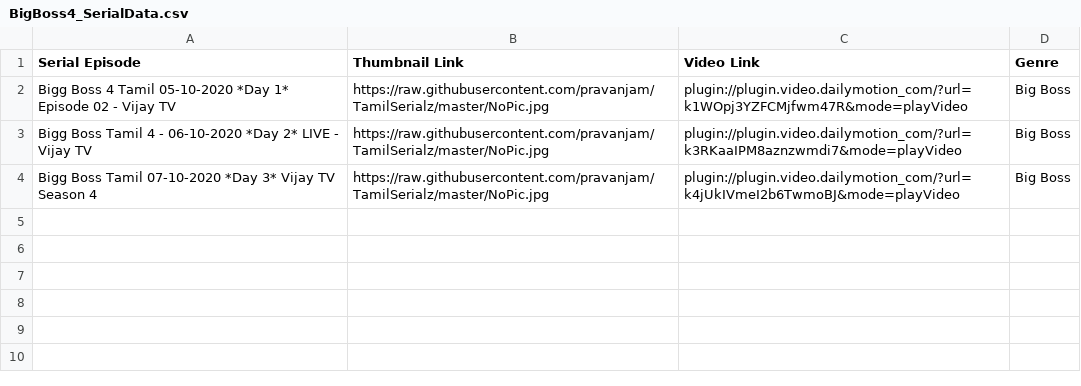
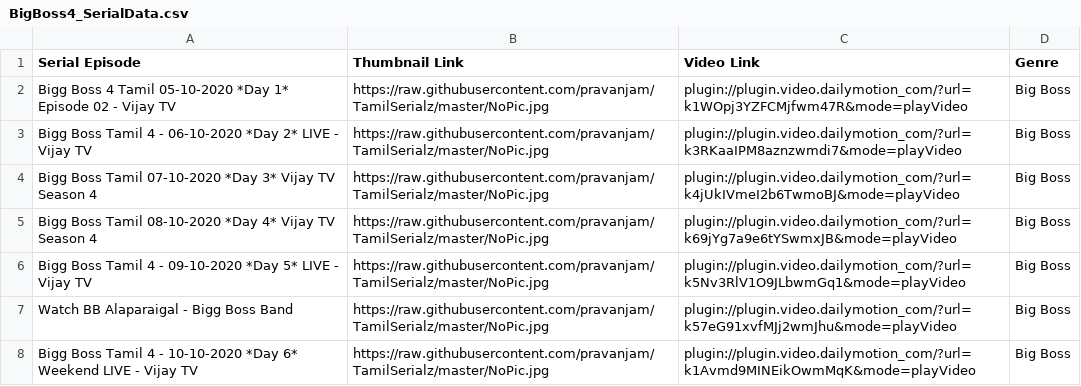
Before and after one commit to pravanjam/TamilSerialz, a CSV file: BigBoss4_SerialData.csv, drawn as a sheet; the diff names each change by its address in the sheet, - before the commit and + after, or states it on an @@ line.

Commit message:
Add files via upload

```diff
--- a/BigBoss4_SerialData.csv
+++ b/BigBoss4_SerialData.csv
+row 5: Bigg Boss Tamil 08-10-2020 *Day 4* Vijay TV Season 4 | https://raw.githubusercontent.com/pravanjam/TamilSerialz/master/NoPic.jpg | plugin://plugin.video.dailymotion_com/?url=k69jYg7a9e6tYSwmxJB&mode=playVideo | Big Boss
+row 6: Bigg Boss Tamil 4 - 09-10-2020 *Day 5* LIVE - Vijay TV | https://raw.githubusercontent.com/pravanjam/TamilSerialz/master/NoPic.jpg | plugin://plugin.video.dailymotion_com/?url=k5Nv3RlV1O9JLbwmGq1&mode=playVideo | Big Boss
+row 7: Watch BB Alaparaigal - Bigg Boss Band | https://raw.githubusercontent.com/pravanjam/TamilSerialz/master/NoPic.jpg | plugin://plugin.video.dailymotion_com/?url=k57eG91xvfMJj2wmJhu&mode=playVideo | Big Boss
+row 8: Bigg Boss Tamil 4 - 10-10-2020 *Day 6* Weekend LIVE - Vijay TV | https://raw.githubusercontent.com/pravanjam/TamilSerialz/master/NoPic.jpg | plugin://plugin.video.dailymotion_com/?url=k1Avmd9MINEikOwmMqK&mode=playVideo | Big Boss
```
